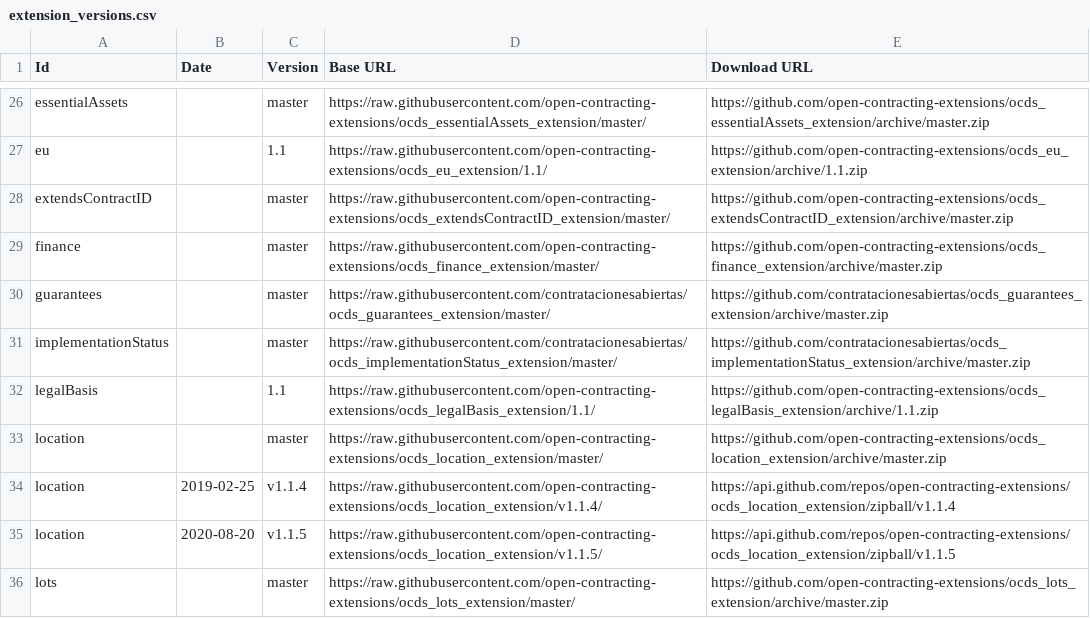
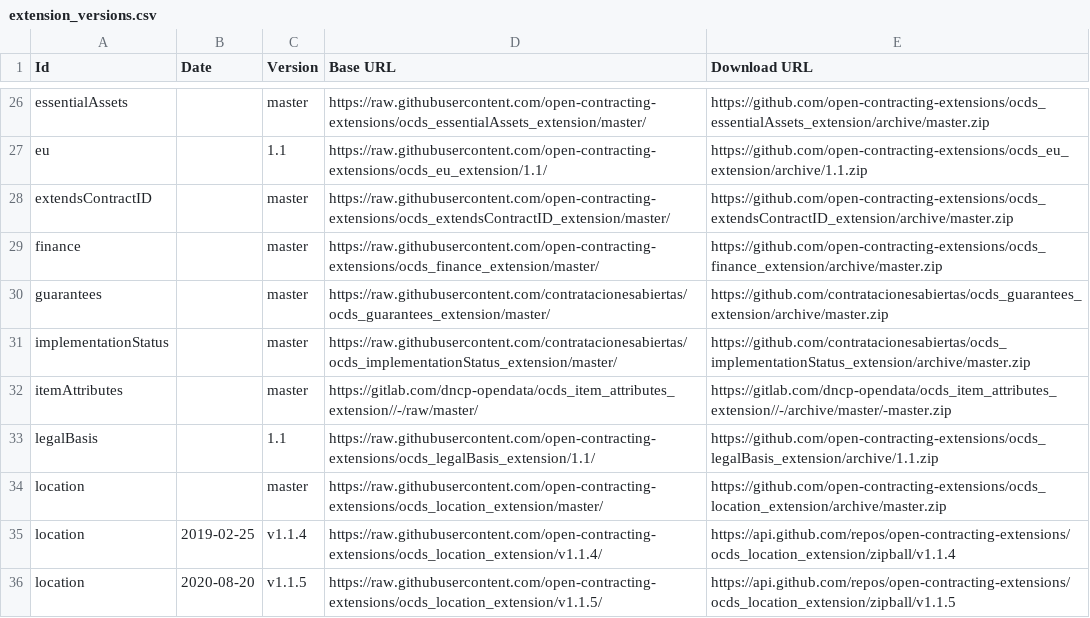
Before and after one commit to open-contracting/extension_registry, a CSV file: extension_versions.csv, drawn as a sheet; only a part is shown, gaps mark what is left out; the shorter side is filled out with more unchanged rows.

Commit message:
Add item attributes
Signed-off-by: Yohanna Lisnichuk <yohanitalisnichuk@gmail.com>

```diff
--- a/extension_versions.csv
+++ b/extension_versions.csv
@@ -31,2 +31,3 @@ guarantees,,master,https://raw.githubusercontent.com/contratacionesabiertas/ocds
 implementationStatus,,master,https://raw.githubusercontent.com/contratacionesabiertas/ocds_implementationStatus_extension/master/,https://github.com/contratacionesabiertas/ocds_implementationStatus_extension/archive/master.zip
+itemAttributes,,master,https://gitlab.com/dncp-opendata/ocds_item_attributes_extension//-/raw/master/,https://gitlab.com/dncp-opendata/ocds_item_attributes_extension//-/archive/master/-master.zip
 legalBasis,,1.1,https://raw.githubusercontent.com/open-contracting-extensions/ocds_legalBasis_extension/1.1/,https://github.com/open-contracting-extensions/ocds_legalBasis_extension/archive/1.1.zip
```
Also changed, not shown: extensions.csv, 1 other file.
